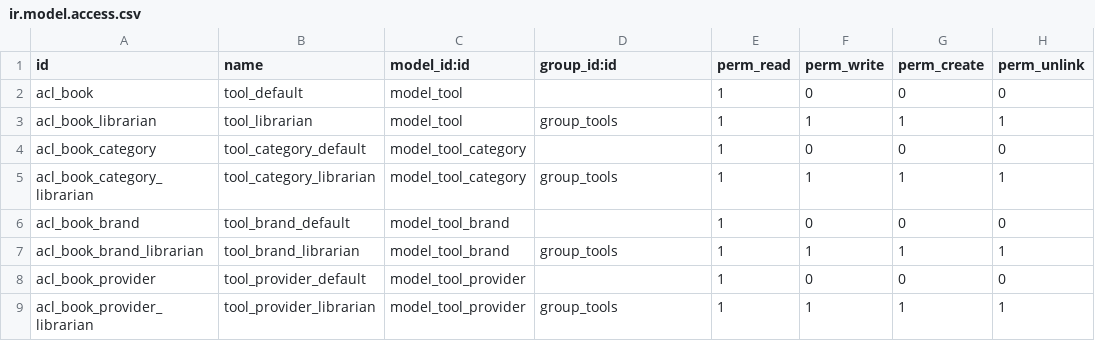
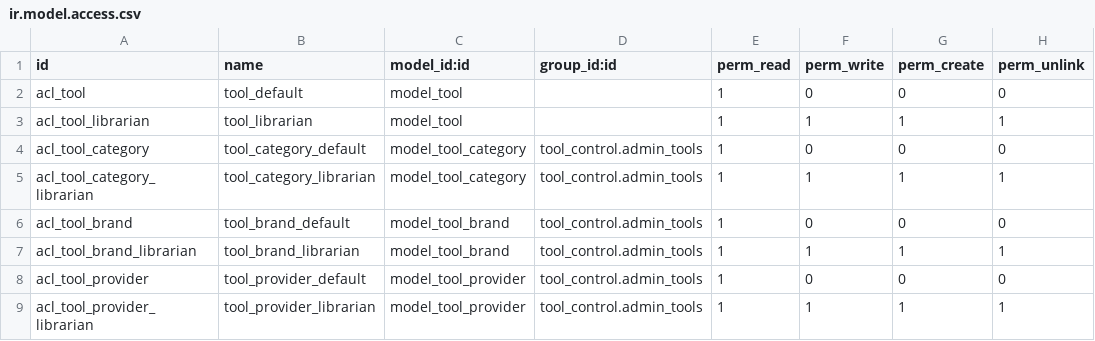
Before and after one commit to IPardelo/tool_control, a CSV file: tool_control/security/ir.model.access.csv, drawn as a sheet.

```diff
--- a/tool_control/security/ir.model.access.csv
+++ b/tool_control/security/ir.model.access.csv
@@ -1,9 +1,9 @@
 id,name,model_id:id,group_id:id,perm_read,perm_write,perm_create,perm_unlink
-acl_book,tool_default,model_tool,,1,0,0,0
-acl_book_librarian,tool_librarian,model_tool,group_tools,1,1,1,1
-acl_book_category,tool_category_default,model_tool_category,,1,0,0,0
-acl_book_category_librarian,tool_category_librarian,model_tool_category,group_tools,1,1,1,1
-acl_book_brand,tool_brand_default,model_tool_brand,,1,0,0,0
-acl_book_brand_librarian,tool_brand_librarian,model_tool_brand,group_tools,1,1,1,1
-acl_book_provider,tool_provider_default,model_tool_provider,,1,0,0,0
-acl_book_provider_librarian,tool_provider_librarian,model_tool_provider,group_tools,1,1,1,1
+acl_tool,tool_default,model_tool,,1,0,0,0
+acl_tool_librarian,tool_librarian,model_tool,,1,1,1,1
+acl_tool_category,tool_category_default,model_tool_category,tool_control.admin_tools,1,0,0,0
+acl_tool_category_librarian,tool_category_librarian,model_tool_category,tool_control.admin_tools,1,1,1,1
+acl_tool_brand,tool_brand_default,model_tool_brand,tool_control.admin_tools,1,0,0,0
+acl_tool_brand_librarian,tool_brand_librarian,model_tool_brand,tool_control.admin_tools,1,1,1,1
+acl_tool_provider,tool_provider_default,model_tool_provider,tool_control.admin_tools,1,0,0,0
+acl_tool_provider_librarian,tool_provider_librarian,model_tool_provider,tool_control.admin_tools,1,1,1,1
```
Also changed, not shown: 7 other files.
